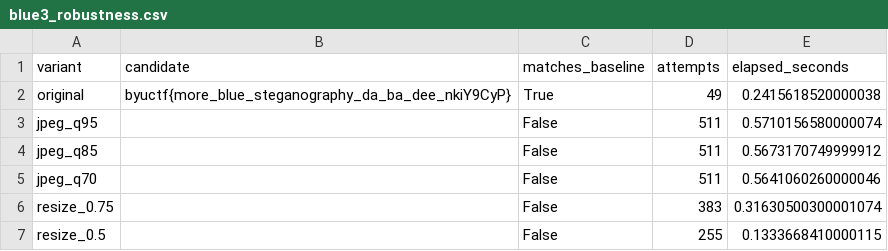
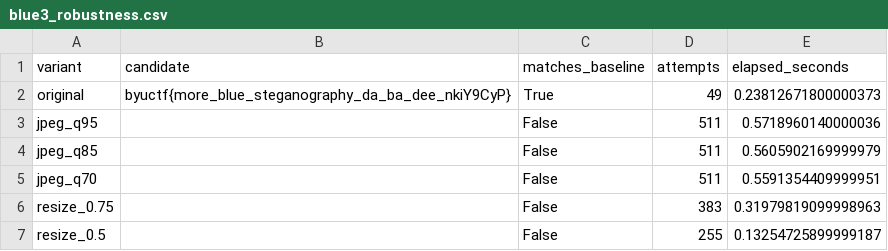
Before and after one commit to datnk0116/STEGO, a CSV file: results/blue3/robustness/blue3_robustness.csv, drawn as a sheet.

```diff
--- a/results/blue3/robustness/blue3_robustness.csv
+++ b/results/blue3/robustness/blue3_robustness.csv
@@ -1,7 +1,7 @@
 variant,candidate,matches_baseline,attempts,elapsed_seconds
-original,byuctf{more_blue_steganography_da_ba_dee_nkiY9CyP},True,49,0.2415618520000038
-jpeg_q95,,False,511,0.5710156580000074
-jpeg_q85,,False,511,0.5673170749999912
-jpeg_q70,,False,511,0.5641060260000046
-resize_0.75,,False,383,0.31630500300001074
-resize_0.5,,False,255,0.1333668410000115
+original,byuctf{more_blue_steganography_da_ba_dee_nkiY9CyP},True,49,0.23812671800000373
+jpeg_q95,,False,511,0.5718960140000036
+jpeg_q85,,False,511,0.5605902169999979
+jpeg_q70,,False,511,0.5591354409999951
+resize_0.75,,False,383,0.31979819099998963
+resize_0.5,,False,255,0.13254725899999187
```
Also changed, not shown: 7 other files.
